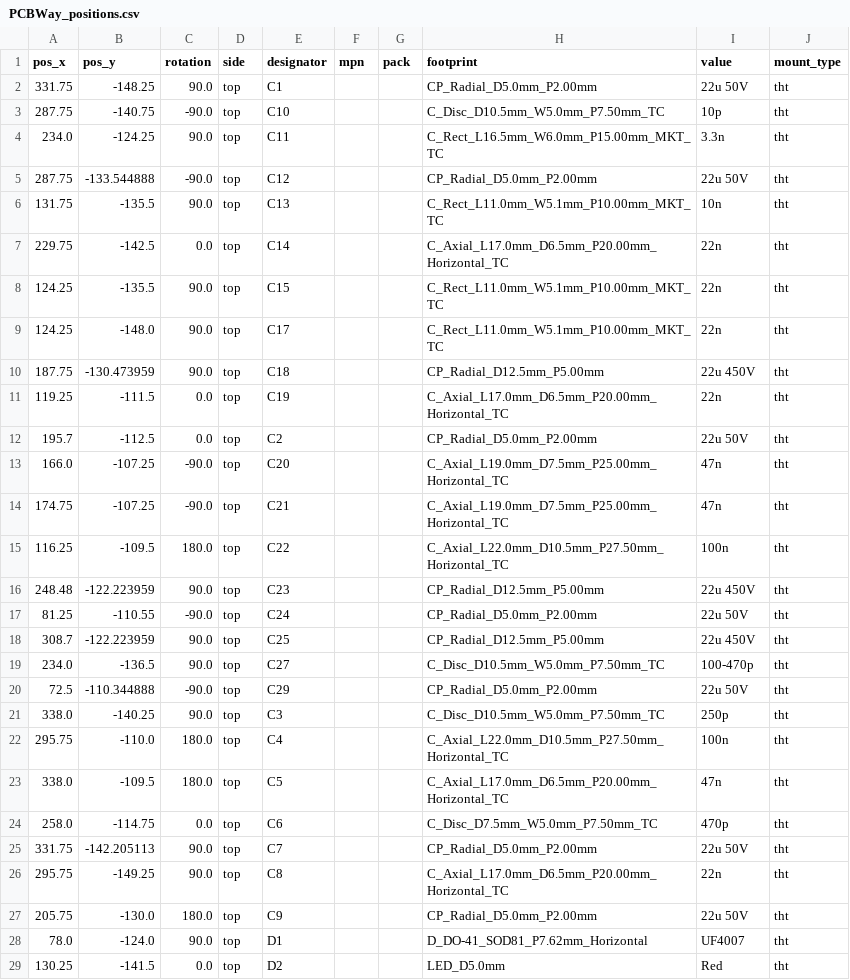
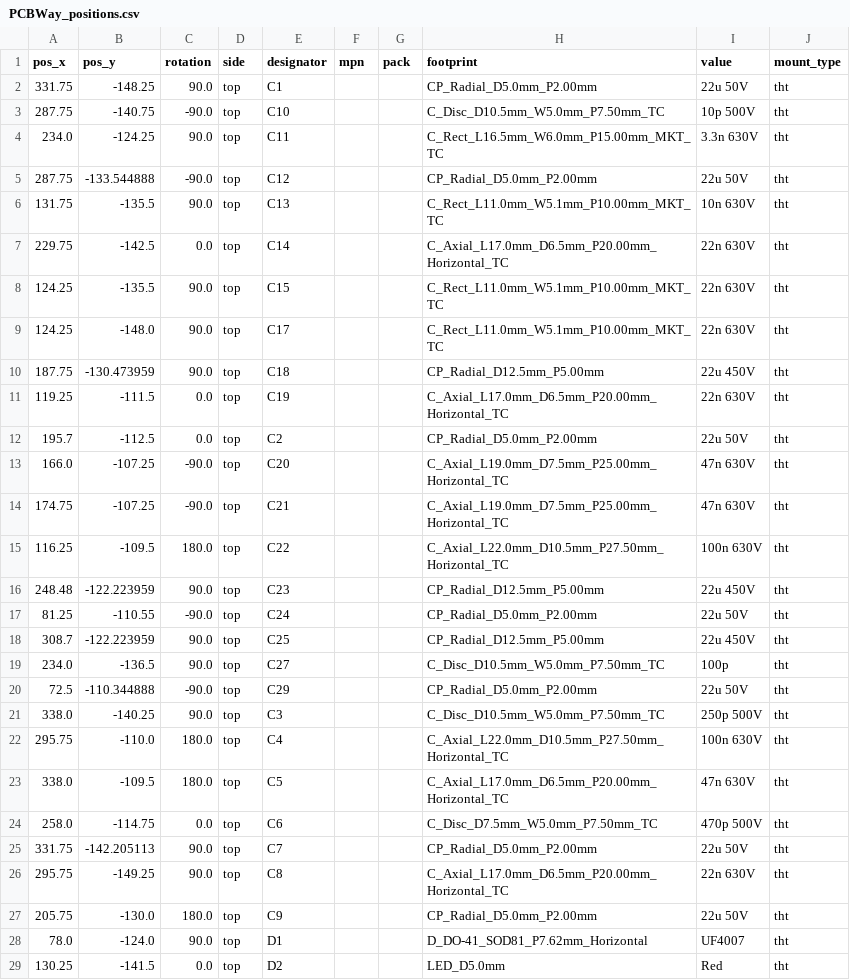
Before and after one commit to robinbowes/PrincetonReverbUpdate, a CSV file: gerbers/PCBWay_positions.csv, drawn as a sheet; only a part is shown; the diff covers the shown part only.

```diff
--- a/gerbers/PCBWay_positions.csv
+++ b/gerbers/PCBWay_positions.csv
@@ -2,15 +2,15 @@
 331.75,-148.25,90.0,top,C1,,,CP_Radial_D5.0mm_P2.00mm,22u 50V,tht
-287.75,-140.75,-90.0,top,C10,,,C_Disc_D10.5mm_W5.0mm_P7.50mm_TC,10p,tht
-234.0,-124.25,90.0,top,C11,,,C_Rect_L16.5mm_W6.0mm_P15.00mm_MKT_TC,3.3n,tht
+287.75,-140.75,-90.0,top,C10,,,C_Disc_D10.5mm_W5.0mm_P7.50mm_TC,10p 500V,tht
+234.0,-124.25,90.0,top,C11,,,C_Rect_L16.5mm_W6.0mm_P15.00mm_MKT_TC,3.3n 630V,tht
 287.75,-133.544888,-90.0,top,C12,,,CP_Radial_D5.0mm_P2.00mm,22u 50V,tht
-131.75,-135.5,90.0,top,C13,,,C_Rect_L11.0mm_W5.1mm_P10.00mm_MKT_TC,10n,tht
-229.75,-142.5,0.0,top,C14,,,C_Axial_L17.0mm_D6.5mm_P20.00mm_Horizontal_TC,22n,tht
-124.25,-135.5,90.0,top,C15,,,C_Rect_L11.0mm_W5.1mm_P10.00mm_MKT_TC,22n,tht
-124.25,-148.0,90.0,top,C17,,,C_Rect_L11.0mm_W5.1mm_P10.00mm_MKT_TC,22n,tht
+131.75,-135.5,90.0,top,C13,,,C_Rect_L11.0mm_W5.1mm_P10.00mm_MKT_TC,10n 630V,tht
+229.75,-142.5,0.0,top,C14,,,C_Axial_L17.0mm_D6.5mm_P20.00mm_Horizontal_TC,22n 630V,tht
+124.25,-135.5,90.0,top,C15,,,C_Rect_L11.0mm_W5.1mm_P10.00mm_MKT_TC,22n 630V,tht
+124.25,-148.0,90.0,top,C17,,,C_Rect_L11.0mm_W5.1mm_P10.00mm_MKT_TC,22n 630V,tht
 187.75,-130.473959,90.0,top,C18,,,CP_Radial_D12.5mm_P5.00mm,22u 450V,tht
-119.25,-111.5,0.0,top,C19,,,C_Axial_L17.0mm_D6.5mm_P20.00mm_Horizontal_TC,22n,tht
+119.25,-111.5,0.0,top,C19,,,C_Axial_L17.0mm_D6.5mm_P20.00mm_Horizontal_TC,22n 630V,tht
 195.7,-112.5,0.0,top,C2,,,CP_Radial_D5.0mm_P2.00mm,22u 50V,tht
-166.0,-107.25,-90.0,top,C20,,,C_Axial_L19.0mm_D7.5mm_P25.00mm_Horizontal_TC,47n,tht
-174.75,-107.25,-90.0,top,C21,,,C_Axial_L19.0mm_D7.5mm_P25.00mm_Horizontal_TC,47n,tht
-116.25,-109.5,180.0,top,C22,,,C_Axial_L22.0mm_D10.5mm_P27.50mm_Horizontal_TC,100n,tht
+166.0,-107.25,-90.0,top,C20,,,C_Axial_L19.0mm_D7.5mm_P25.00mm_Horizontal_TC,47n 630V,tht
+174.75,-107.25,-90.0,top,C21,,,C_Axial_L19.0mm_D7.5mm_P25.00mm_Horizontal_TC,47n 630V,tht
+116.25,-109.5,180.0,top,C22,,,C_Axial_L22.0mm_D10.5mm_P27.50mm_Horizontal_TC,100n 630V,tht
 248.48,-122.223959,90.0,top,C23,,,CP_Radial_D12.5mm_P5.00mm,22u 450V,tht
@@ -18,10 +18,10 @@
 308.7,-122.223959,90.0,top,C25,,,CP_Radial_D12.5mm_P5.00mm,22u 450V,tht
-234.0,-136.5,90.0,top,C27,,,C_Disc_D10.5mm_W5.0mm_P7.50mm_TC,100-470p,tht
+234.0,-136.5,90.0,top,C27,,,C_Disc_D10.5mm_W5.0mm_P7.50mm_TC,100p,tht
 72.5,-110.344888,-90.0,top,C29,,,CP_Radial_D5.0mm_P2.00mm,22u 50V,tht
-338.0,-140.25,90.0,top,C3,,,C_Disc_D10.5mm_W5.0mm_P7.50mm_TC,250p,tht
-295.75,-110.0,180.0,top,C4,,,C_Axial_L22.0mm_D10.5mm_P27.50mm_Horizontal_TC,100n,tht
-338.0,-109.5,180.0,top,C5,,,C_Axial_L17.0mm_D6.5mm_P20.00mm_Horizontal_TC,47n,tht
-258.0,-114.75,0.0,top,C6,,,C_Disc_D7.5mm_W5.0mm_P7.50mm_TC,470p,tht
+338.0,-140.25,90.0,top,C3,,,C_Disc_D10.5mm_W5.0mm_P7.50mm_TC,250p 500V,tht
+295.75,-110.0,180.0,top,C4,,,C_Axial_L22.0mm_D10.5mm_P27.50mm_Horizontal_TC,100n 630V,tht
+338.0,-109.5,180.0,top,C5,,,C_Axial_L17.0mm_D6.5mm_P20.00mm_Horizontal_TC,47n 630V,tht
+258.0,-114.75,0.0,top,C6,,,C_Disc_D7.5mm_W5.0mm_P7.50mm_TC,470p 500V,tht
 331.75,-142.205113,90.0,top,C7,,,CP_Radial_D5.0mm_P2.00mm,22u 50V,tht
-295.75,-149.25,90.0,top,C8,,,C_Axial_L17.0mm_D6.5mm_P20.00mm_Horizontal_TC,22n,tht
+295.75,-149.25,90.0,top,C8,,,C_Axial_L17.0mm_D6.5mm_P20.00mm_Horizontal_TC,22n 630V,tht
 205.75,-130.0,180.0,top,C9,,,CP_Radial_D5.0mm_P2.00mm,22u 50V,tht
```
Also changed, not shown: 8 edited cells elsewhere in this file, gerbers/PCBWay_bom.csv, 13 other files.
